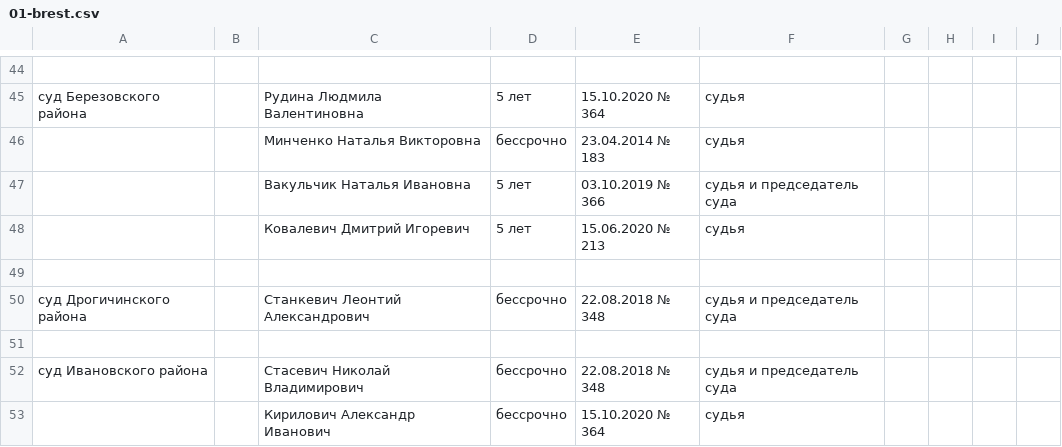
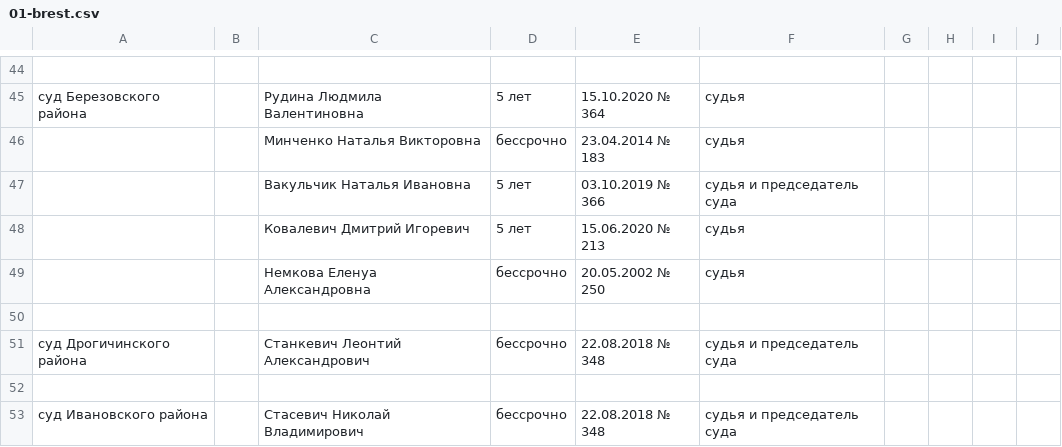
Before and after one commit to ZUBR-by/zubr-api, a CSV file: datasets/courts/history/01-brest.csv, drawn as a sheet; only a part is shown, gaps mark what is left out; the shorter side is filled out with more unchanged rows; the diff names each change by its address in the sheet, - before the commit and + after, or states it on an @@ line.

```diff
--- a/datasets/courts/history/01-brest.csv
+++ b/datasets/courts/history/01-brest.csv
+row 49:  |  | Немкова Еленуа Александровна | бессрочно | 20.05.2002 № 250 | судья
```
Also changed, not shown: datasets/courts/history/03-gomel.csv, datasets/courts/history/04-grodno.csv, 5 other files.
